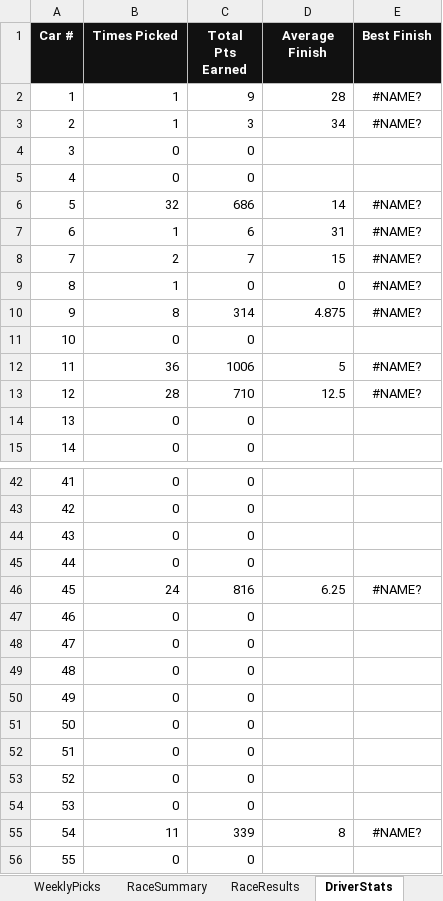
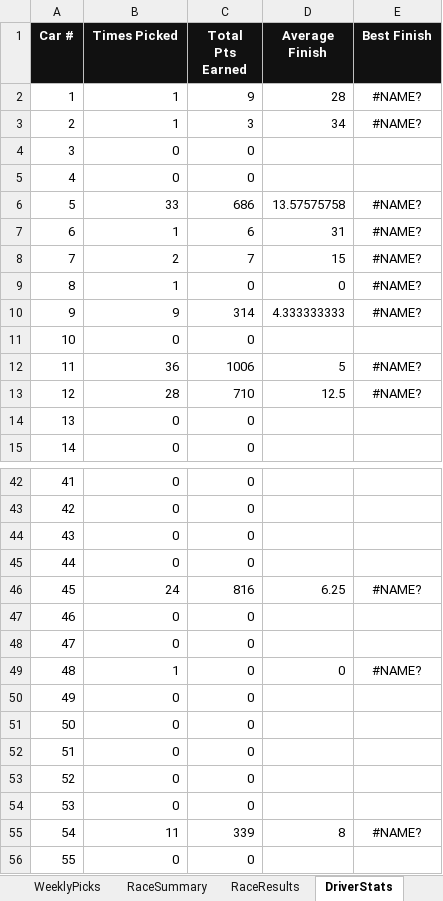
Before and after one commit to rosewellp-jpg/raceshedfantasyv16.1, an Excel workbook: Race_Shed_Fantasy_LeagueV1.xlsx, sheet DriverStats, drawn as a sheet; only a part is shown, gaps mark what is left out; values as stored, in another font and other column widths than the file's, no borders; the diff names each change by its address in the sheet, - before the commit and + after, or states it on an @@ line.

```diff
--- a/Race_Shed_Fantasy_LeagueV1.xlsx (sheet DriverStats)
+++ b/Race_Shed_Fantasy_LeagueV1.xlsx (sheet DriverStats)
-B6 (Times Picked): 32
+B6 (Times Picked): 33
-D6 (Average Finish): 14
+D6 (Average Finish): 13.57575758
-B10 (Times Picked): 8
+B10 (Times Picked): 9
-D10 (Average Finish): 4.875
+D10 (Average Finish): 4.333333333
-B49 (Times Picked): 0
+B49 (Times Picked): 1
-D49 (Average Finish): (empty)
+D49 (Average Finish): 0
-E49 (Best Finish): (empty)
+E49 (Best Finish): #NAME?
```
Also changed, not shown: sheet WeeklyPicks.
